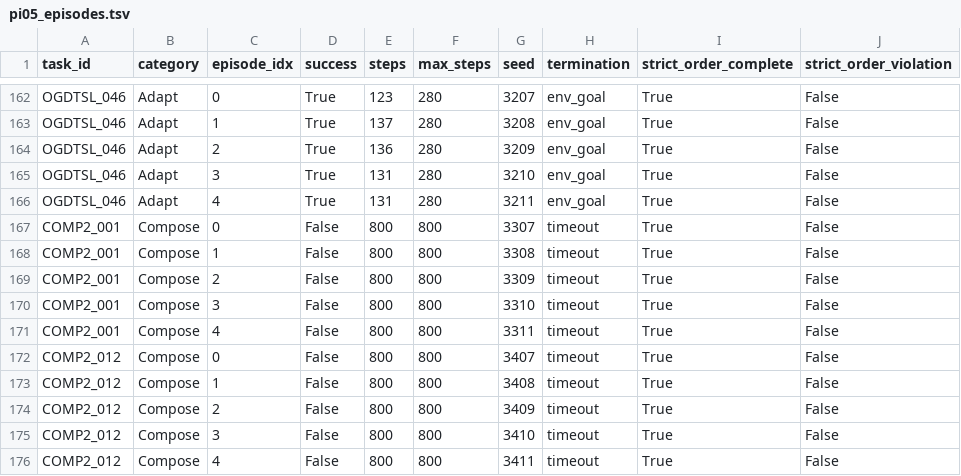
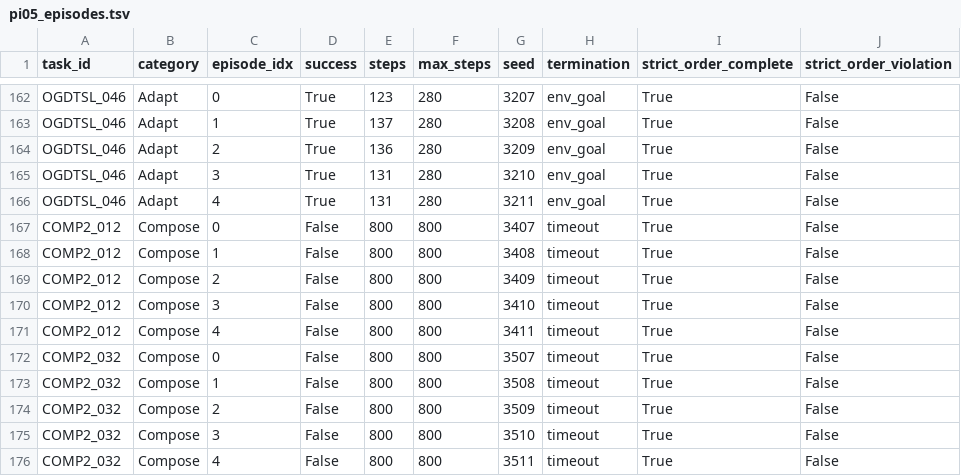
Before and after one commit to sglsh5688/RAIN, a TSV file: selected29/pi05_episodes.tsv, drawn as a sheet; only a part is shown, gaps mark what is left out; the shorter side is filled out with more unchanged rows; the diff names each change by its address in the sheet, - before the commit and + after, or states it on an @@ line.

```diff
--- a/selected29/pi05_episodes.tsv
+++ b/selected29/pi05_episodes.tsv
-row 167: COMP2_001 | Compose | 0 | False | 800 | 800 | 3307 | timeout | True | False
-row 168: COMP2_001 | Compose | 1 | False | 800 | 800 | 3308 | timeout | True | False
-row 169: COMP2_001 | Compose | 2 | False | 800 | 800 | 3309 | timeout | True | False
-row 170: COMP2_001 | Compose | 3 | False | 800 | 800 | 3310 | timeout | True | False
-row 171: COMP2_001 | Compose | 4 | False | 800 | 800 | 3311 | timeout | True | False
```
Also changed, not shown: selected29/pi05_results.tsv, selected29/tasks.tsv, 54 other files.
